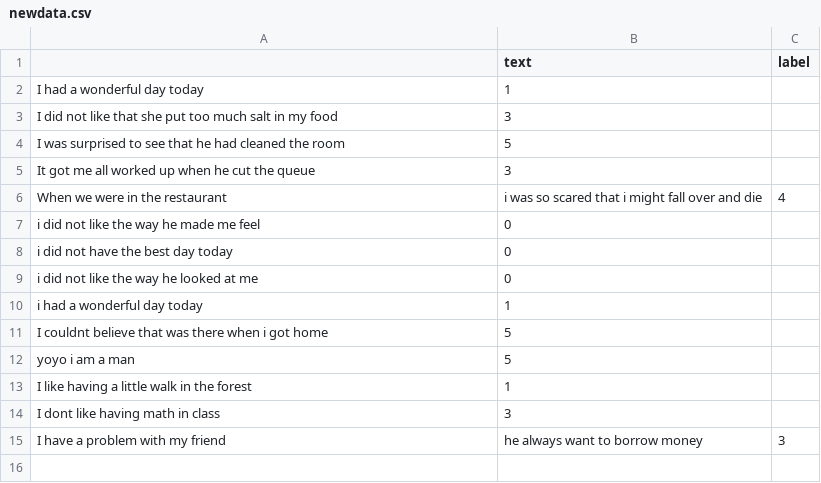
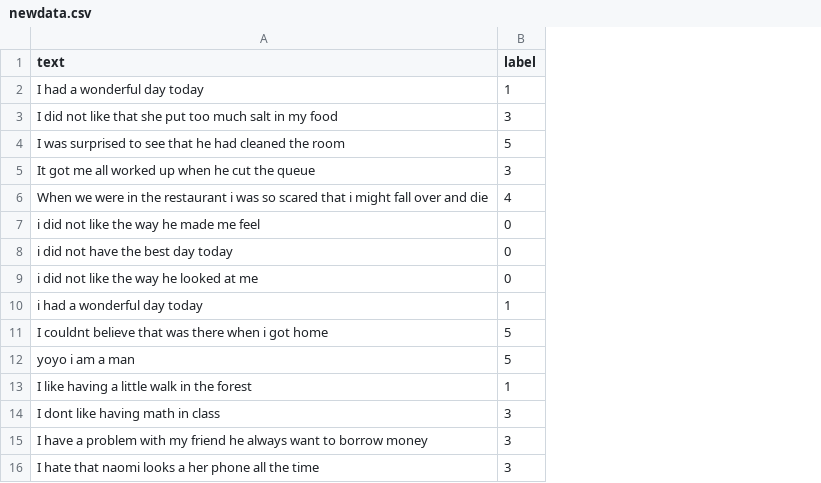
Before and after one commit to Shortytheman/Emotions, a CSV file: data/newdata.csv, drawn as a sheet; removed rows and columns are numbered as before the commit, all else as after; the diff names each change by its address in the sheet, - before the commit and + after, or states it on an @@ line.

```diff
--- a/data/newdata.csv
+++ b/data/newdata.csv
-column B (text), rows 2-15: 1 | 3 | 5 | 3 | i was so scared that i might fall over and die | 0 | 0 | 0 | 1 | 5 | 5 | 1 | 3 | he always want to borrow money
-A1: (empty)
+A1: text
-B2 (label): (empty)
+B2 (label): 1
-B3 (label): (empty)
+B3 (label): 3
-B4 (label): (empty)
+B4 (label): 5
-B5 (label): (empty)
+B5 (label): 3
-A6 (text): …the restaurant
+A6 (text): …the restaurant i was so scared that i might fall over and die
-B7:B9 (label): (empty)
+B7:B9 (label): 0
-B10 (label): (empty)
+B10 (label): 1
-B11:B12 (label): (empty)
+B11:B12 (label): 5
-B13 (label): (empty)
+B13 (label): 1
-B14 (label): (empty)
+B14 (label): 3
-A15 (text): …my friend
+A15 (text): …my friend he always want to borrow money
+row 16: I hate that naomi looks a her phone all the time | 3
```
Also changed, not shown: 3 other files.
